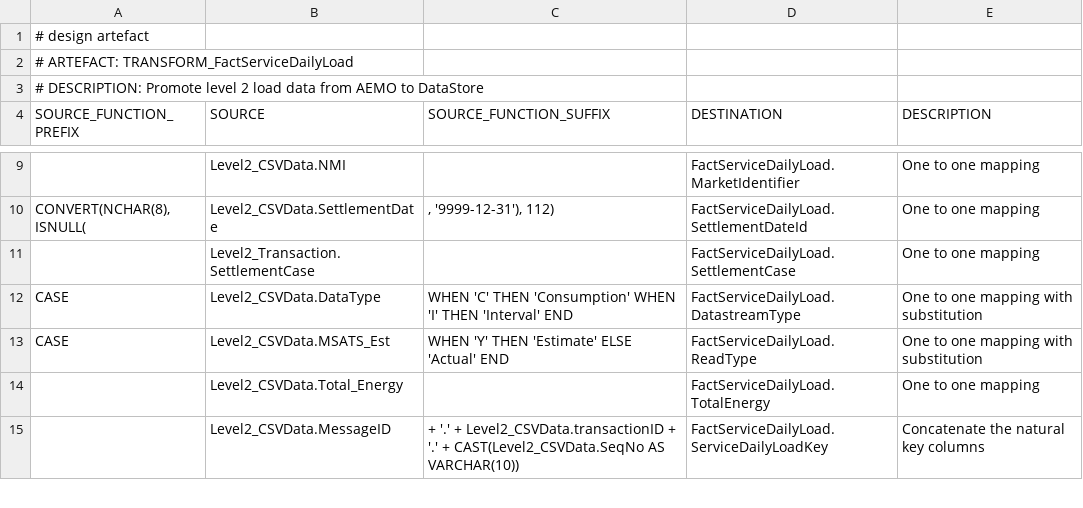
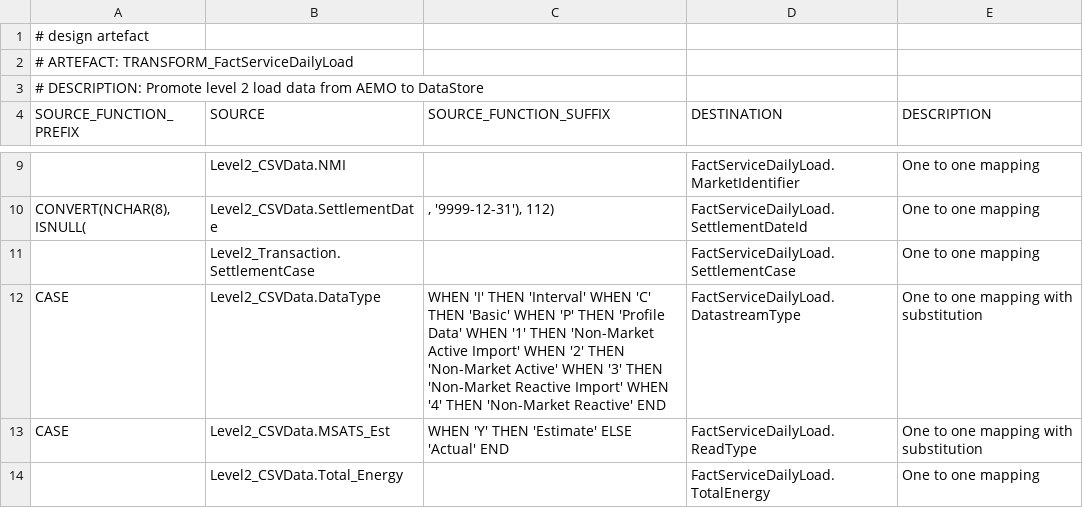
Before and after one commit to melvinwi/EDWCI, a TSV file: transformations/TRANSFORM_FactServiceDailyLoad.tsv, drawn as a sheet; only a part is shown, gaps mark what is left out; the shorter side is filled out with more unchanged rows; the diff names each change by its address in the sheet, - before the commit and + after, or states it on an @@ line.

```diff
--- a/transformations/TRANSFORM_FactServiceDailyLoad.tsv
+++ b/transformations/TRANSFORM_FactServiceDailyLoad.tsv
-C12 (SOURCE_FUNCTION_SUFFIX): WHEN 'C' THEN 'Consumption' WHEN 'I' THEN 'Interval' END
+C12 (SOURCE_FUNCTION_SUFFIX): WHEN 'I' THEN 'Interval' WHEN 'C' THEN 'Basic' WHEN 'P' THEN 'Profile Data' WHEN '1' THEN 'Non-Market Active Import' WHEN '2' THEN 'Non-Market Active' WHEN '3' THEN 'Non-Market Reactive Import' WHEN '4' THEN 'Non-Market Reactive' END
```
Also changed, not shown: datastore/FactServiceDailyLoad.tsv, 1 other file.
